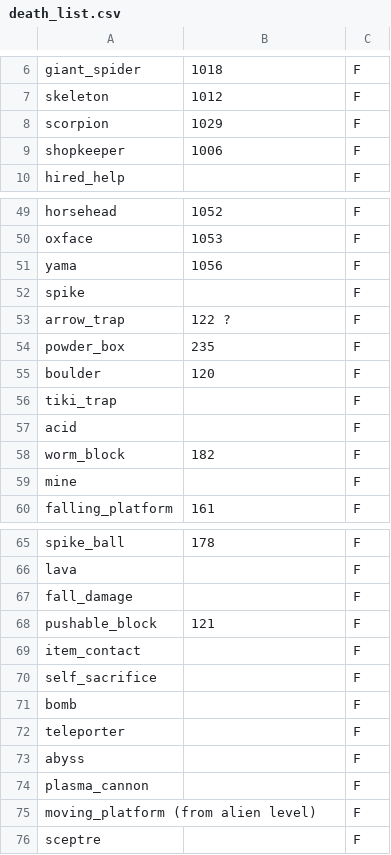
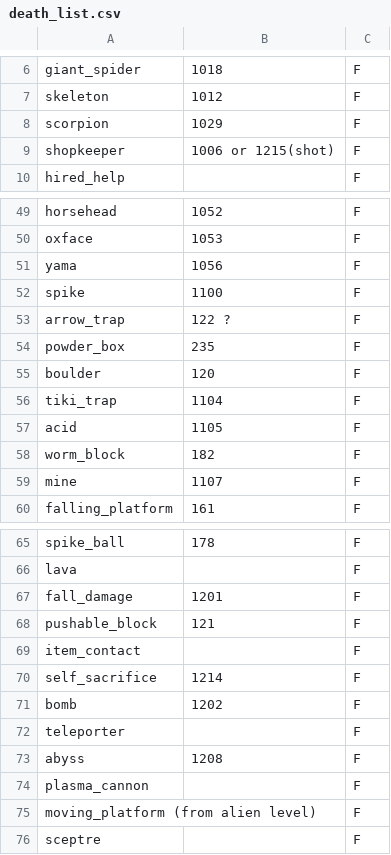
Before and after one commit to daveknippers/KaliRoulette, a CSV file: i_hate_snakes/death_list.csv, drawn as a sheet; only a part is shown, gaps mark what is left out.

Commit message:
added deaths

```diff
--- a/i_hate_snakes/death_list.csv
+++ b/i_hate_snakes/death_list.csv
@@ -8,3 +8,3 @@ skeleton,1012,F
 scorpion,1029,F
-shopkeeper,1006,F
+shopkeeper,1006 or 1215(shot),F
 hired_help,,F
@@ -51,3 +51,3 @@ oxface,1053,F
 yama,1056,F
-spike,,F
+spike,1100,F
 arrow_trap,122 ?,F
@@ -55,6 +55,6 @@ powder_box,235,F
 boulder,120,F
-tiki_trap,,F
-acid,,F
+tiki_trap,1104,F
+acid,1105,F
 worm_block,182,F
-mine,,F
+mine,1107,F
 falling_platform,161,F
@@ -66,9 +66,9 @@ spike_ball,178,F
 lava,,F
-fall_damage,,F
+fall_damage,1201,F
 pushable_block,121,F
 item_contact,,F
-self_sacrifice,,F
-bomb,,F
+self_sacrifice,1214,F
+bomb,1202,F
 teleporter,,F
-abyss,,F
+abyss,1208,F
 plasma_cannon,,F
```
Also changed, not shown: 1 other file.
